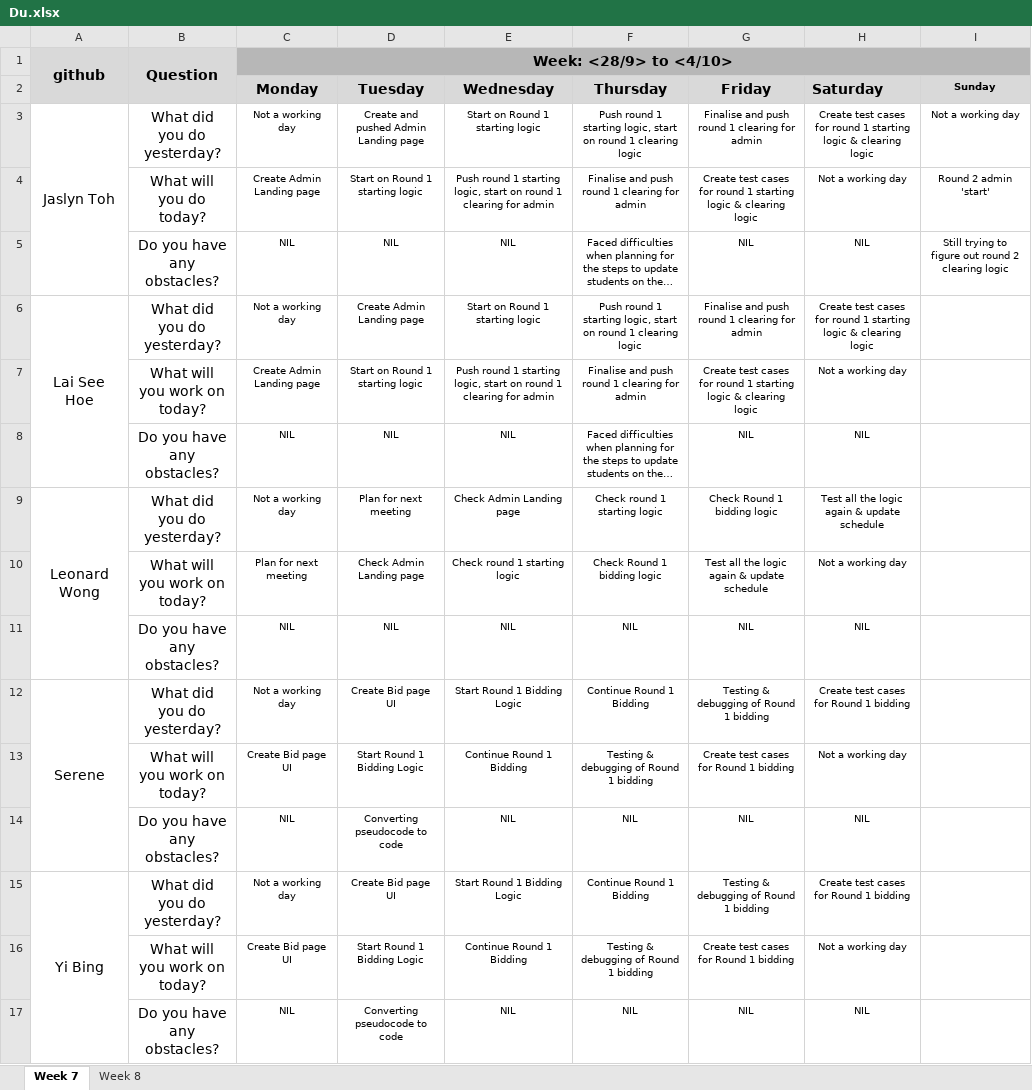
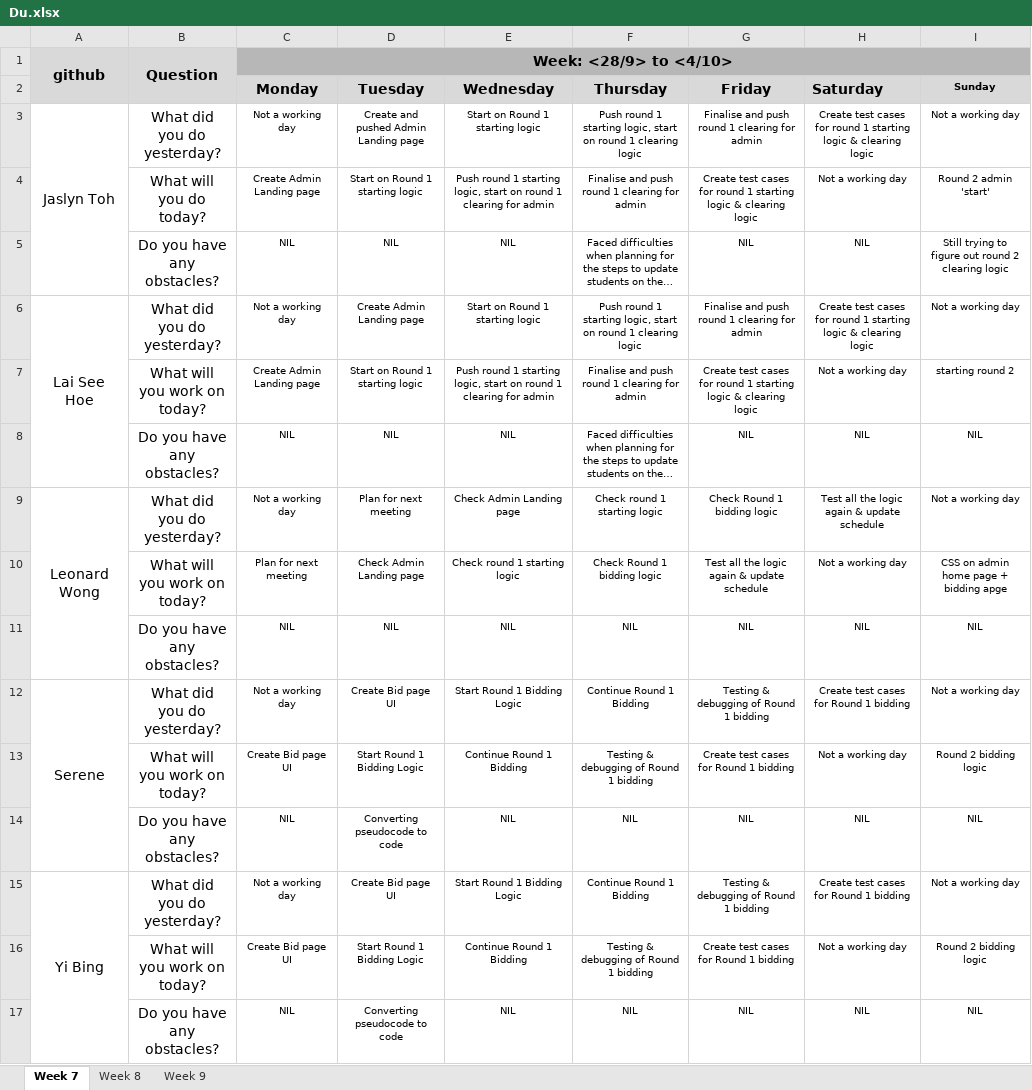
Before and after one commit to one-ice/IS212-Software-Project-Management, an Excel workbook: metrics/Du.xlsx, sheet Week 7, drawn as a sheet; long unchanged cells end in …; values as stored, in another font and other column widths than the file's, no borders; charts and pictures not drawn; the diff names each change by its address in the sheet, - before the commit and + after, or states it on an @@ line.

```diff
--- a/metrics/Du.xlsx (sheet Week 7)
+++ b/metrics/Du.xlsx (sheet Week 7)
+sheet tab: Week 9
-I6 (Sunday): (empty)
+I6 (Sunday): Not a working day
-I7 (Sunday): (empty)
+I7 (Sunday): starting round 2
-I8 (Sunday): (empty)
+I8 (Sunday): NIL
-I9 (Sunday): (empty)
+I9 (Sunday): Not a working day
-I10 (Sunday): (empty)
+I10 (Sunday): CSS on admin home page + bidding apge
-I11 (Sunday): (empty)
+I11 (Sunday): NIL
-I12 (Sunday): (empty)
+I12 (Sunday): Not a working day
-I13 (Sunday): (empty)
+I13 (Sunday): Round 2 bidding logic
-I14 (Sunday): (empty)
+I14 (Sunday): NIL
-I15 (Sunday): (empty)
+I15 (Sunday): Not a working day
-I16 (Sunday): (empty)
+I16 (Sunday): Round 2 bidding logic
-I17 (Sunday): (empty)
+I17 (Sunday): NIL
```
Also changed, not shown: charts or pictures.
